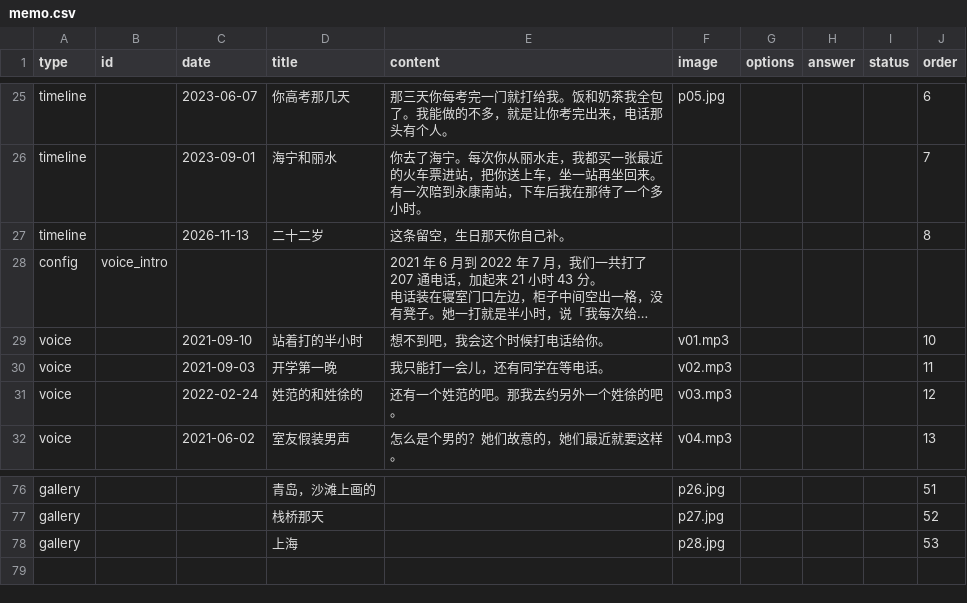
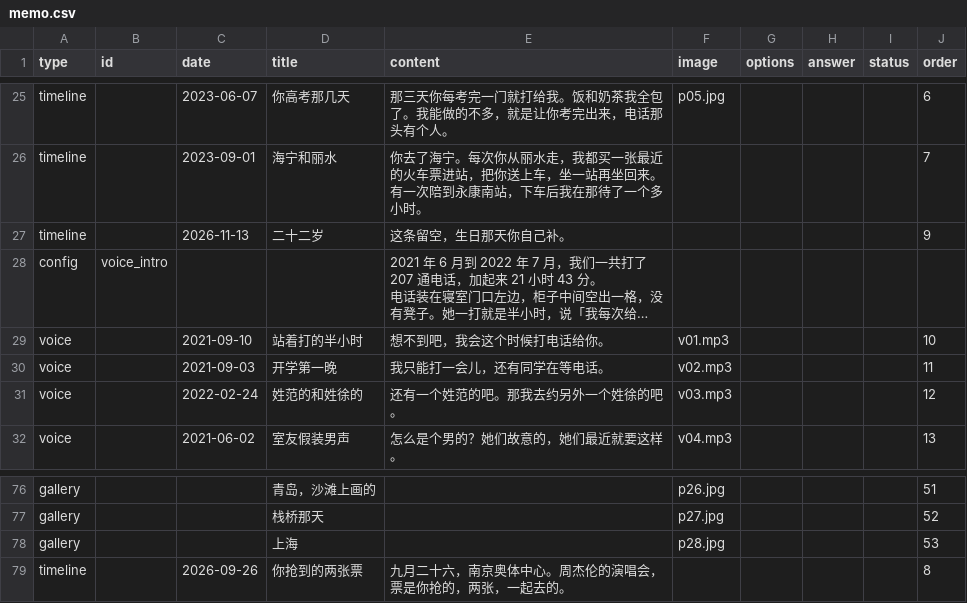
Before and after one commit to genius0707/ForHer, a CSV file: memo.csv, drawn as a sheet; only a part is shown, gaps mark what is left out; long unchanged cells end in …; the diff names each change by its address in the sheet, - before the commit and + after, or states it on an @@ line.

Commit message:
加演唱会节点: memo.csv

```diff
--- a/memo.csv
+++ b/memo.csv
-J27 (order): 8
+J27 (order): 9
+row 79: timeline |  | 2026-09-26 | 你抢到的两张票 | 九月二十六，南京奥体中心。周杰伦的演唱会，票是你抢的，两张，一起去的。 |  |  |  |  | 8
```
